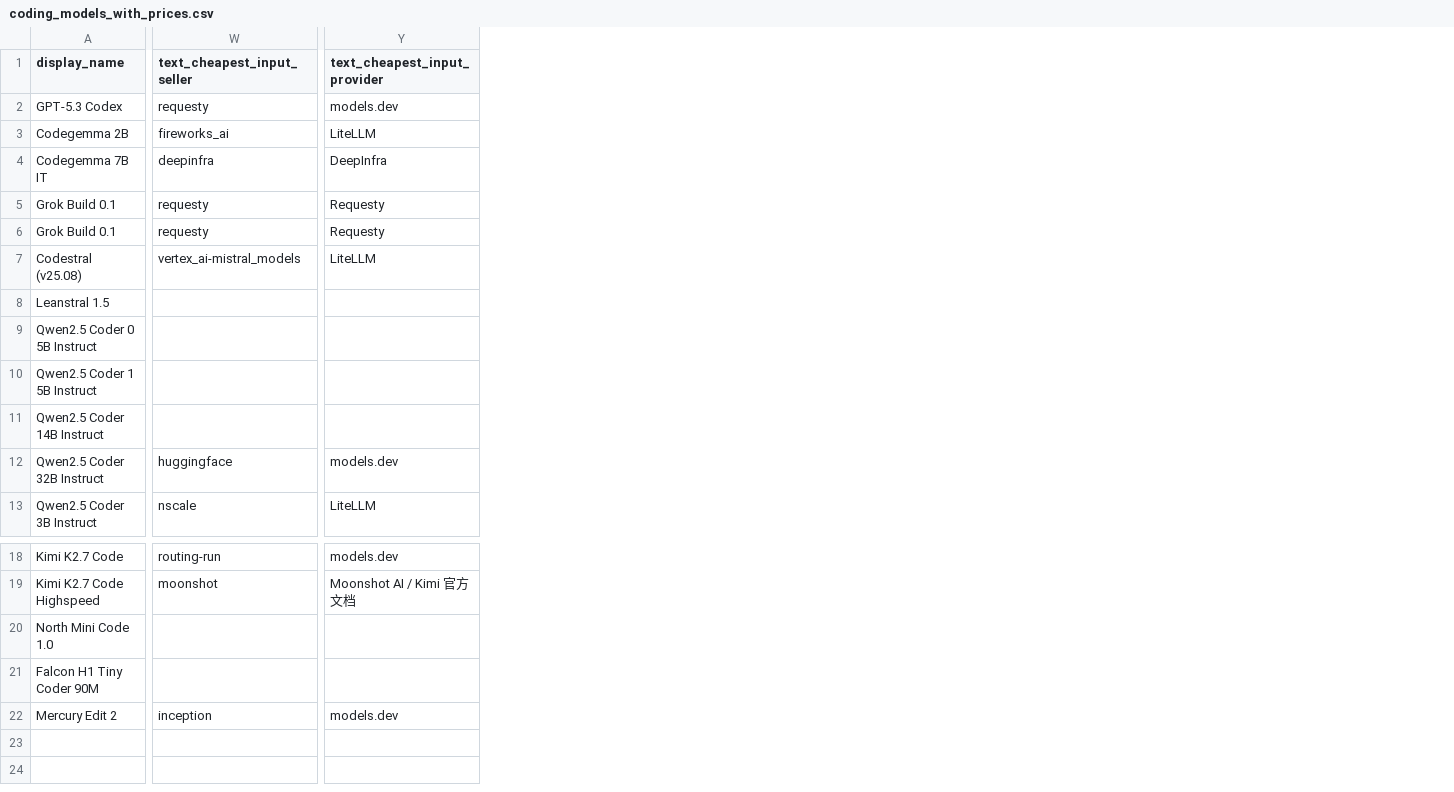
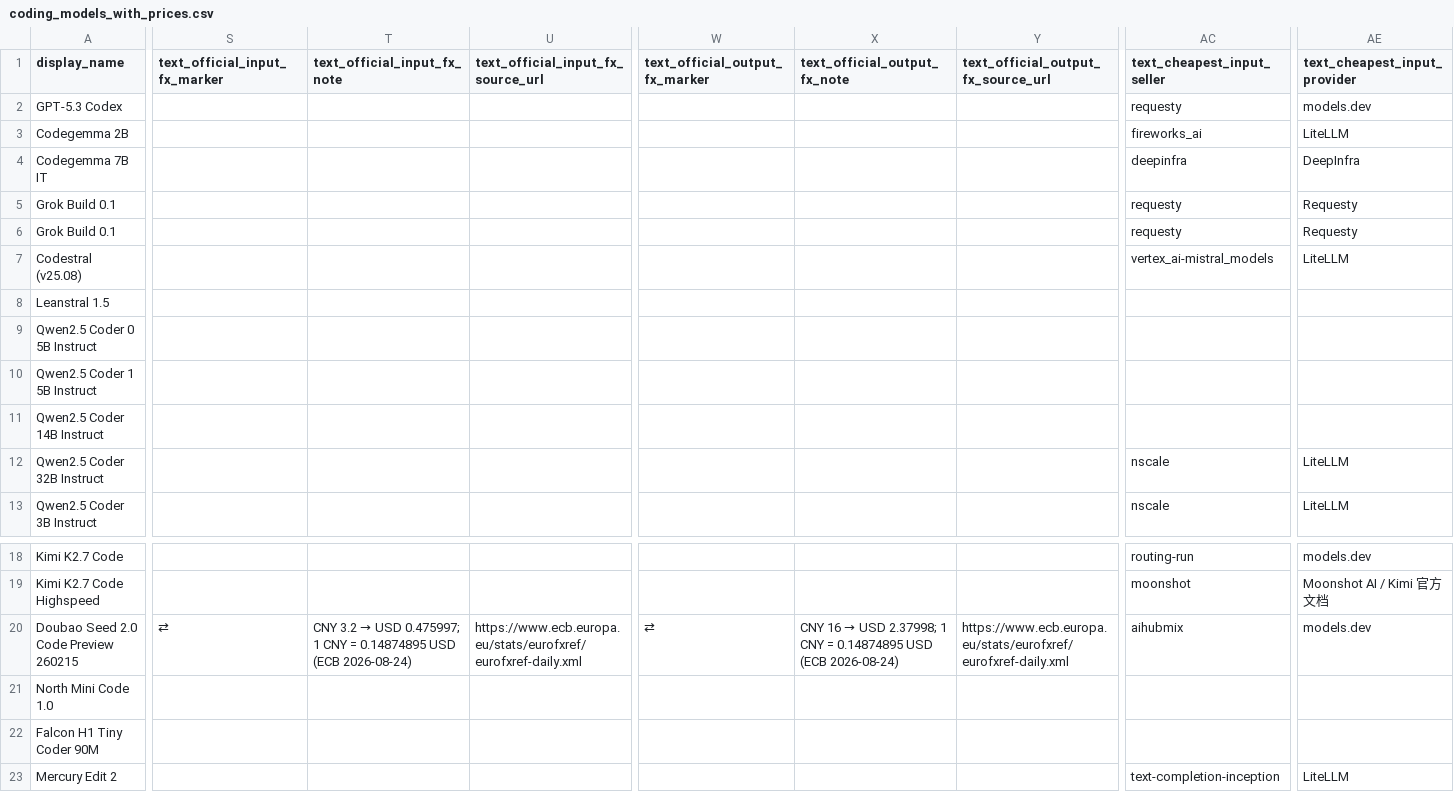
Before and after one commit to Yingshu-Li/llm-price-tracker, a CSV file: out/coding_models_with_prices.csv, drawn as a sheet; only a part is shown, gaps mark what is left out; addresses are those after the commit; rows hold the shown columns only; the diff covers the shown part only; the diff names each change by its address in the sheet, - before the commit and + after, or states it on an @@ line.

```diff
--- a/out/coding_models_with_prices.csv
+++ b/out/coding_models_with_prices.csv
+column S (text_official_input_fx_marker), empty
+column T (text_official_input_fx_note), empty
+column U, row 1: text_official_input_fx_source_url
+column W (text_official_output_fx_marker), empty
+column X (text_official_output_fx_note), empty
+column Y, row 1: text_official_output_fx_source_url
-AC12 (text_cheapest_input_seller): huggingface
+AC12 (text_cheapest_input_seller): nscale
-AE12 (text_cheapest_input_provider): models.dev
+AE12 (text_cheapest_input_provider): LiteLLM
+row 20: Doubao Seed 2.0 Code Preview 260215 | ⇄ | CNY 3.2 → USD 0.475997; 1 CNY = 0.14874895 USD (ECB 2026-08-24) | https://www.ecb.europa.eu/stats/eurofxref/eurofxref-daily.xml | ⇄ | CNY 16 → USD 2.37998; 1 CNY = 0.14874895 USD (ECB 2026-08-24) | https://www.ecb.europa.eu/stats/eurofxref/eurofxref-daily.xml | aihubmix | models.dev
-AC23 (text_cheapest_input_seller): inception
+AC23 (text_cheapest_input_seller): text-completion-inception
-AE23 (text_cheapest_input_provider): models.dev
+AE23 (text_cheapest_input_provider): LiteLLM
```
Also changed, not shown: 7 edited cells elsewhere in this file, out/embedding_models_with_prices.csv, 3 other files.
